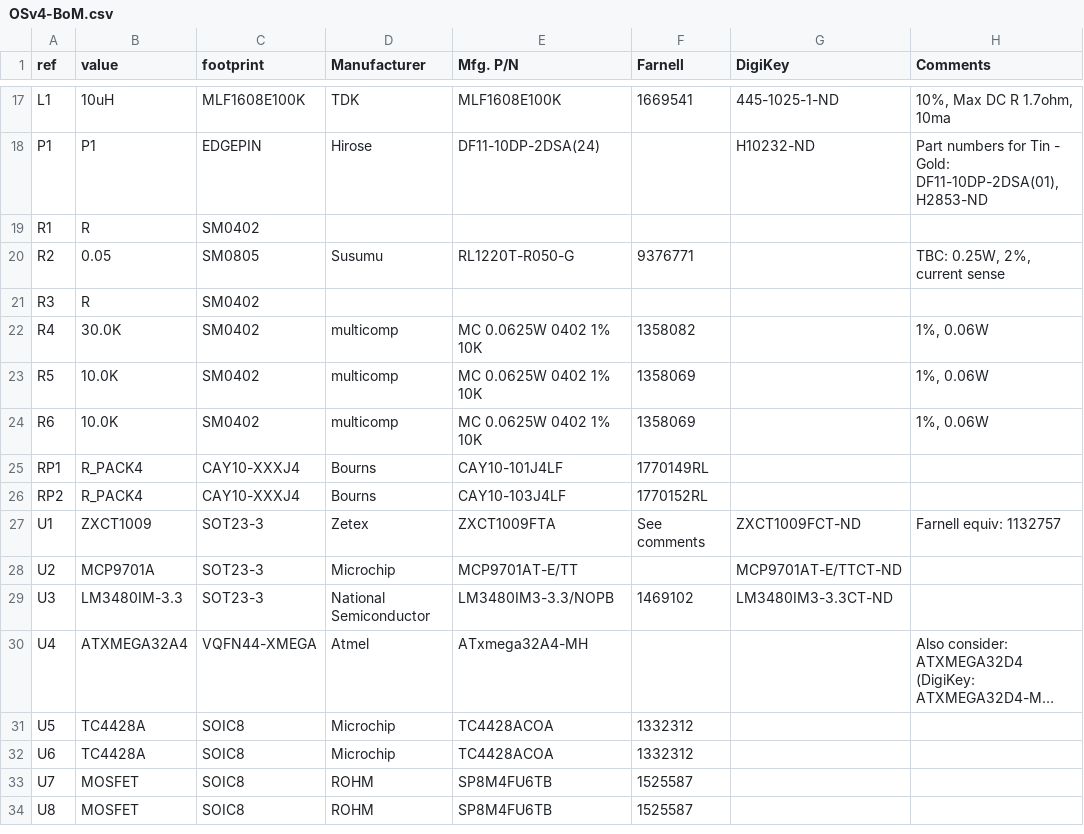
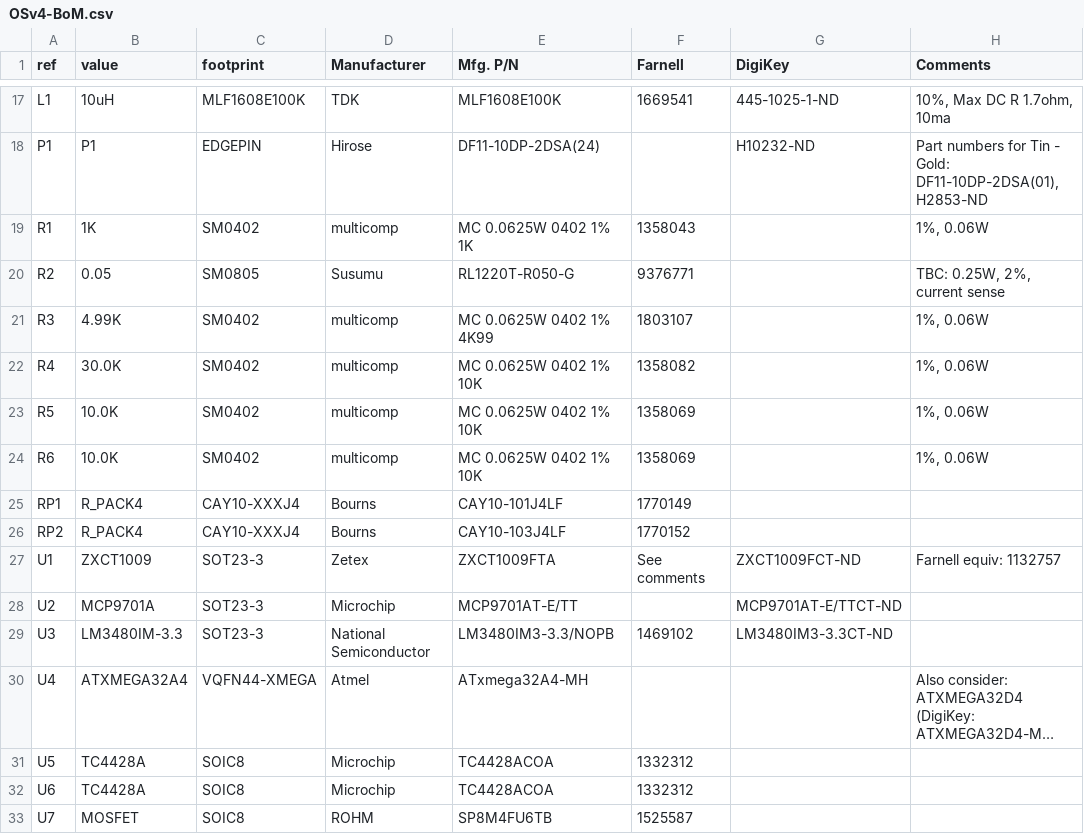
Before and after one commit to ginge/OpenServo, a CSV file: OpenServo/V4-EDA-preliminary-work/OSv4-BoM.csv, drawn as a sheet; only a part is shown, gaps mark what is left out; the shorter side is filled out with more unchanged rows; long unchanged cells end in …; the diff names each change by its address in the sheet, - before the commit and + after, or states it on an @@ line.

```diff
--- a/OpenServo/V4-EDA-preliminary-work/OSv4-BoM.csv
+++ b/OpenServo/V4-EDA-preliminary-work/OSv4-BoM.csv
-B19 (value): R
+B19 (value): 1K
-D19 (Manufacturer): (empty)
+D19 (Manufacturer): multicomp
-E19 (Mfg. P/N): (empty)
+E19 (Mfg. P/N): MC 0.0625W 0402 1% 1K
-F19 (Farnell): (empty)
+F19 (Farnell): 1358043
-H19 (Comments): (empty)
+H19 (Comments): 1%, 0.06W
-B21 (value): R
+B21 (value): 4.99K
-D21 (Manufacturer): (empty)
+D21 (Manufacturer): multicomp
-E21 (Mfg. P/N): (empty)
+E21 (Mfg. P/N): MC 0.0625W 0402 1% 4K99
-F21 (Farnell): (empty)
+F21 (Farnell): 1803107
-H21 (Comments): (empty)
+H21 (Comments): 1%, 0.06W
-F25 (Farnell): 1770149RL
+F25 (Farnell): 1770149
-F26 (Farnell): 1770152RL
+F26 (Farnell): 1770152
```
Also changed, not shown: 9 other files.
